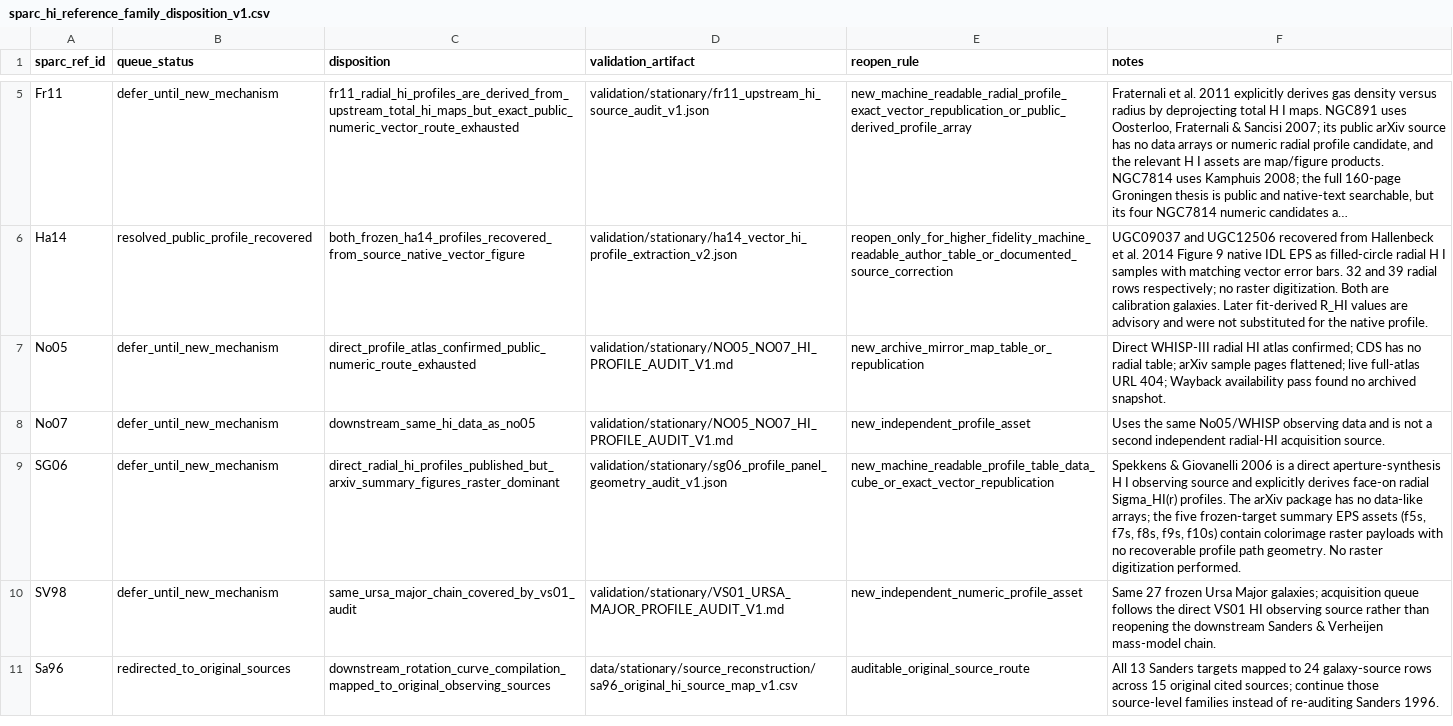
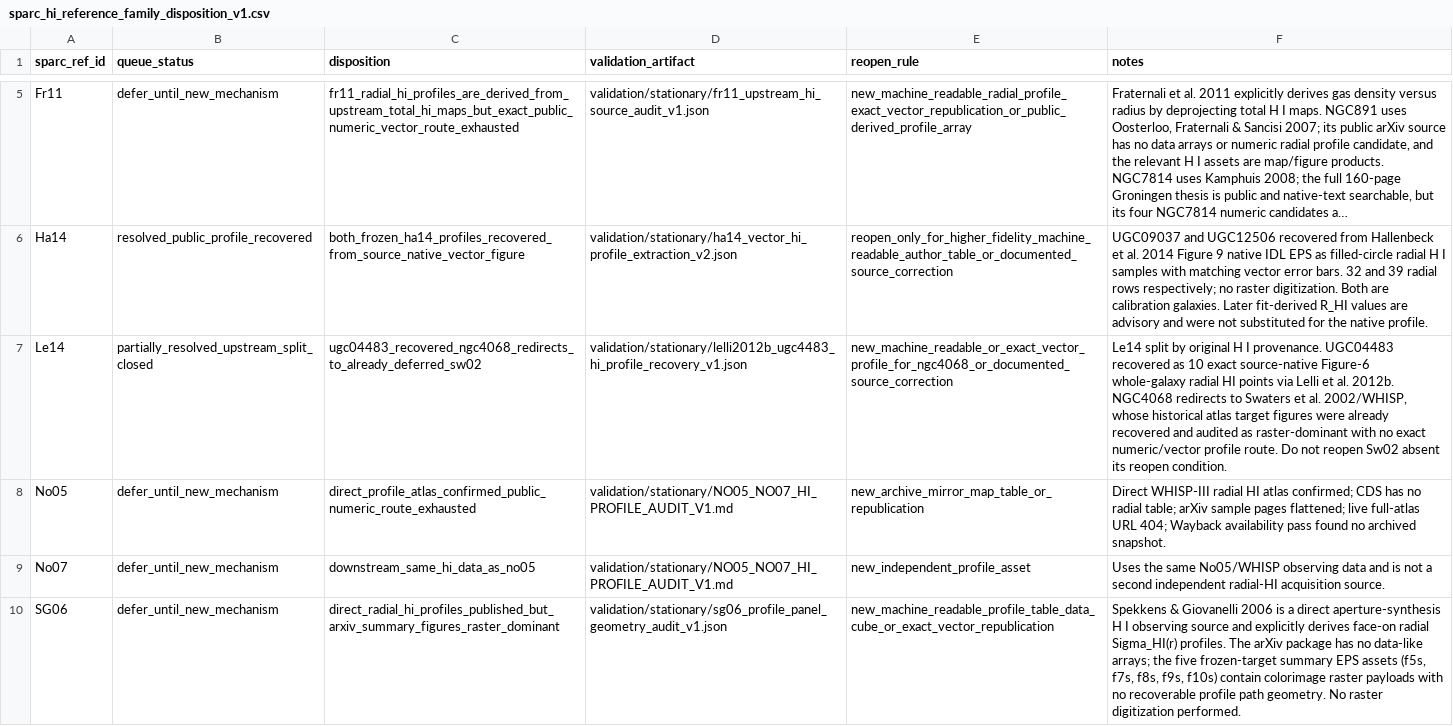
Before and after one commit to mjiresearch/persistent-geometric-states-paper1, a CSV file: data/stationary/source_reconstruction/sparc_hi_reference_family_disposition_v1.csv, drawn as a sheet; only a part is shown, gaps mark what is left out; the shorter side is filled out with more unchanged rows; long unchanged cells end in …; the diff names each change by its address in the sheet, - before the commit and + after, or states it on an @@ line.

```diff
--- a/data/stationary/source_reconstruction/sparc_hi_reference_family_disposition_v1.csv
+++ b/data/stationary/source_reconstruction/sparc_hi_reference_family_disposition_v1.csv
+row 7: Le14 | partially_resolved_upstream_split_closed | ugc04483_recovered_ngc4068_redirects_to_already_deferred_sw02 | validation/stationary/lelli2012b_ugc4483_hi_profile_recovery_v1.json | new_machine_readable_or_exact_vector_profile_for_ngc4068_or_documented_source_correction | Le14 split by original H I provenance. UGC04483 recovered as 10 exact source-native Figure-6 whole-galaxy radial HI points via Lelli et al. 2012b. NGC4068 redirects to Swaters et al. 2002/WHISP, whose historical atlas target figures were already recovered and audited as raster-dominant with no exact numeric/vector profile route. Do not reopen Sw02 absent its reopen condition.
```
Also changed, not shown: data/stationary/source_reconstruction/sparc_hi_reference_family_priority_v1.csv, data/stationary/source_reconstruction/stationary_hi_profile_provenance_reconciled_v1.csv, 4 other files.
